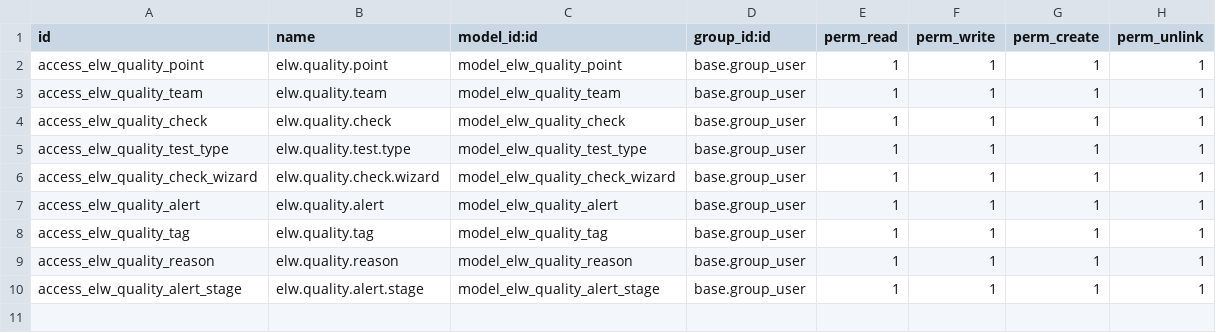
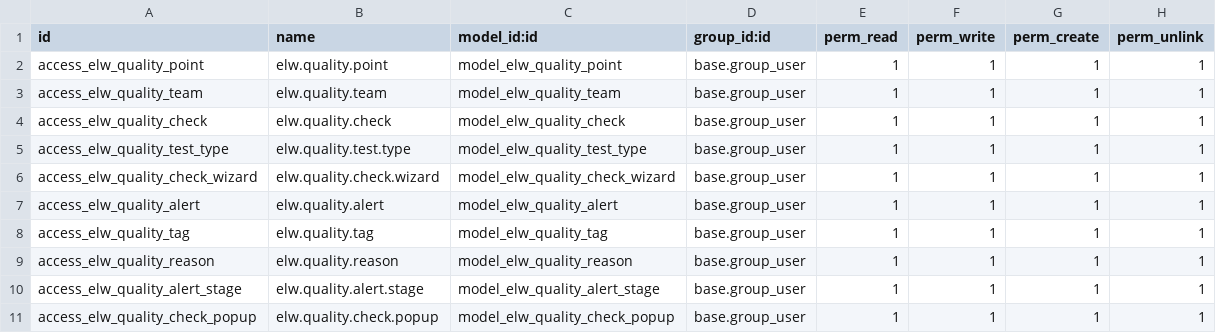
Before and after one commit to wywang66/odoo, a CSV file: custom/elw_quality/security/ir.model.access.csv, drawn as a sheet.

Commit message:
Quality v1.9: add QA Check popup  Changes to be committed: 	modified:   custom/elw_quality/__manifest__.py 	modified:   custom/elw_quality/data/sequence_data.xml 	modified:   custom/elw_quality/models/__init__.py 	new file:   custom/elw_quality/models/quality_check_popup.py 	modified:   custom/elw_quality/security/ir.model.access.csv 	new file:   custom/elw_quality/views/quality_check_popup.view.xml 	modified:   custom/elw_quality/views/quality_menu.xml 	modified:   custom/elw_quality/wizard/quality_check.py 	modified:   custom/elw_quality/wizard/quality_check.xml 	modified:   custom/inventory/models/stock_picking.py

```diff
--- a/custom/elw_quality/security/ir.model.access.csv
+++ b/custom/elw_quality/security/ir.model.access.csv
@@ -10 +10,2 @@ access_elw_quality_reason,elw.quality.reason,model_elw_quality_reason,base.group
 access_elw_quality_alert_stage,elw.quality.alert.stage,model_elw_quality_alert_stage,base.group_user,1,1,1,1
+access_elw_quality_check_popup,elw.quality.check.popup,model_elw_quality_check_popup,base.group_user,1,1,1,1
```
Also changed, not shown: 9 other files.
